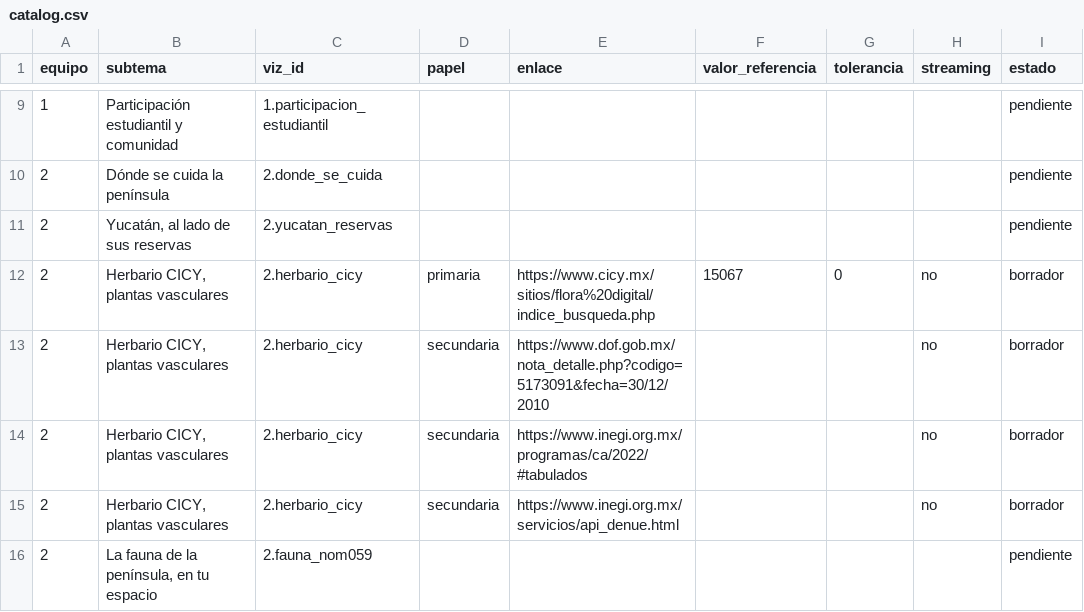
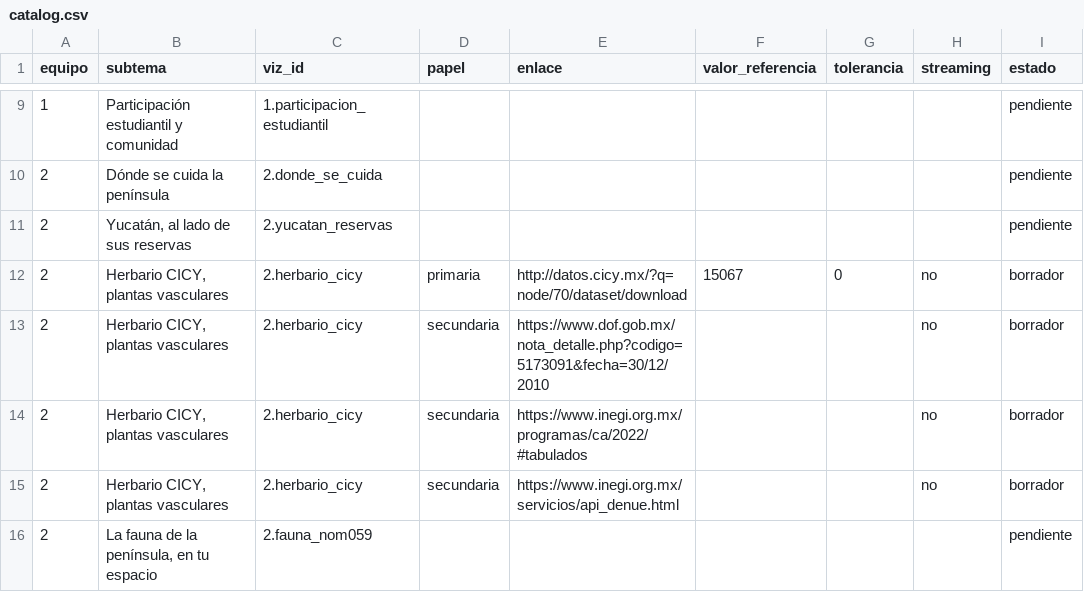
Before and after one commit to Sarita9115/ebook_vis, a CSV file: catalog/catalog.csv, drawn as a sheet; only a part is shown, gaps mark what is left out.

Commit message:
Catálogo: enlace directo de descarga del Herbario CICY

```diff
--- a/catalog/catalog.csv
+++ b/catalog/catalog.csv
@@ -11,3 +11,3 @@ equipo,subtema,viz_id,papel,enlace,valor_referencia,tolerancia,streaming,estado
 2,"Yucatán, al lado de sus reservas",2.yucatan_reservas,,,,,,pendiente
-2,"Herbario CICY, plantas vasculares",2.herbario_cicy,primaria,https://www.cicy.mx/sitios/flora%20digital/indice_busqueda.php,15067,0,no,borrador
+2,"Herbario CICY, plantas vasculares",2.herbario_cicy,primaria,http://datos.cicy.mx/?q=node/70/dataset/download,15067,0,no,borrador
 2,"Herbario CICY, plantas vasculares",2.herbario_cicy,secundaria,https://www.dof.gob.mx/nota_detalle.php?codigo=5173091&fecha=30/12/2010,,,no,borrador
```
